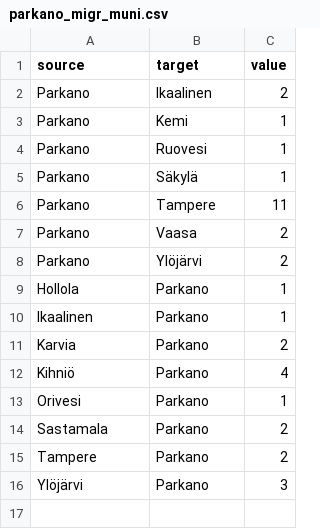
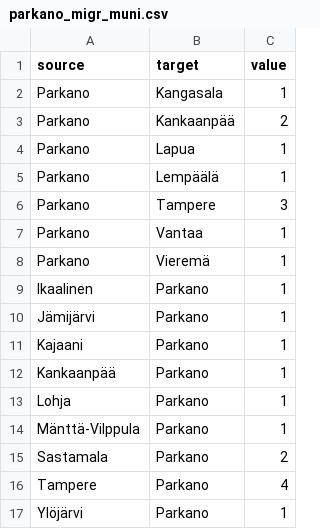
Before and after one commit to Kangasalakehitys/parkano, a CSV file: data/parkano_migr_muni.csv, drawn as a sheet.

```diff
--- a/data/parkano_migr_muni.csv
+++ b/data/parkano_migr_muni.csv
@@ -1,16 +1,17 @@
 "source","target","value"
-"Parkano","Ikaalinen",2
-"Parkano","Kemi",1
-"Parkano","Ruovesi",1
-"Parkano","Säkylä",1
-"Parkano","Tampere",11
-"Parkano","Vaasa",2
-"Parkano","Ylöjärvi",2
-"Hollola","Parkano",1
+"Parkano","Kangasala",1
+"Parkano","Kankaanpää",2
+"Parkano","Lapua",1
+"Parkano","Lempäälä",1
+"Parkano","Tampere",3
+"Parkano","Vantaa",1
+"Parkano","Vieremä",1
 "Ikaalinen","Parkano",1
-"Karvia","Parkano",2
-"Kihniö","Parkano",4
-"Orivesi","Parkano",1
+"Jämijärvi","Parkano",1
+"Kajaani","Parkano",1
+"Kankaanpää","Parkano",1
+"Lohja","Parkano",1
+"Mänttä-Vilppula","Parkano",1
 "Sastamala","Parkano",2
-"Tampere","Parkano",2
-"Ylöjärvi","Parkano",3
+"Tampere","Parkano",4
+"Ylöjärvi","Parkano",1
```
Also changed, not shown: data/parkano_migr_betw_muni_map.csv, data/parkano_population_map.csv, 13 other files.
